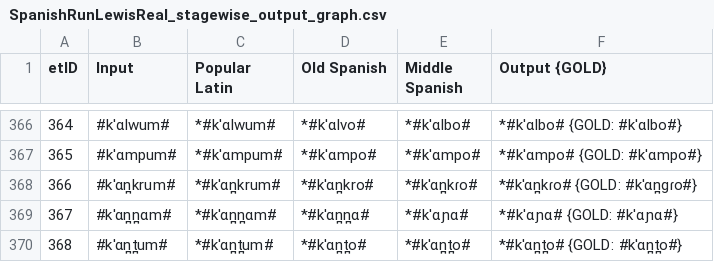
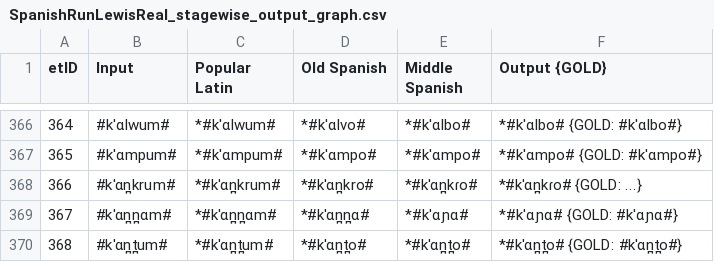
Before and after one commit to lfetting1/SpanishCFR, a CSV file: SpanishRunLewisReal/SpanishRunLewisReal_stagewise_output_graph.csv, drawn as a sheet; only a part is shown, gaps mark what is left out.

```diff
--- a/SpanishRunLewisReal/SpanishRunLewisReal_stagewise_output_graph.csv
+++ b/SpanishRunLewisReal/SpanishRunLewisReal_stagewise_output_graph.csv
@@ -367,3 +367,3 @@ etID  | Input | Popular Latin | Old Spanish | Middle Spanish | Output {GOLD}
 365    | #kˈɑmpum# | *#kˈɑmpum# | *#kˈɑmpo# | *#kˈɑmpo# | *#kˈɑmpo# {GOLD: #kˈɑmpo#}
-366    | #kˈɑn̪krum# | *#kˈɑn̪krum# | *#kˈɑn̪kro# | *#kˈɑn̪kɾo# | *#kˈɑn̪kɾo# {GOLD: #kˈɑn̪ɡɾo#}
+366    | #kˈɑn̪krum# | *#kˈɑn̪krum# | *#kˈɑn̪kro# | *#kˈɑn̪kɾo# | *#kˈɑn̪kɾo# {GOLD: ...}
 367    | #kˈɑn̪n̪ɑm# | *#kˈɑn̪n̪ɑm# | *#kˈɑn̪n̪ɑ# | *#kˈɑɲɑ# | *#kˈɑɲɑ# {GOLD: #kˈɑɲɑ#}
```
Also changed, not shown: SpanishRunLewisReal/resultEditDistances.csv, 5 other files.
